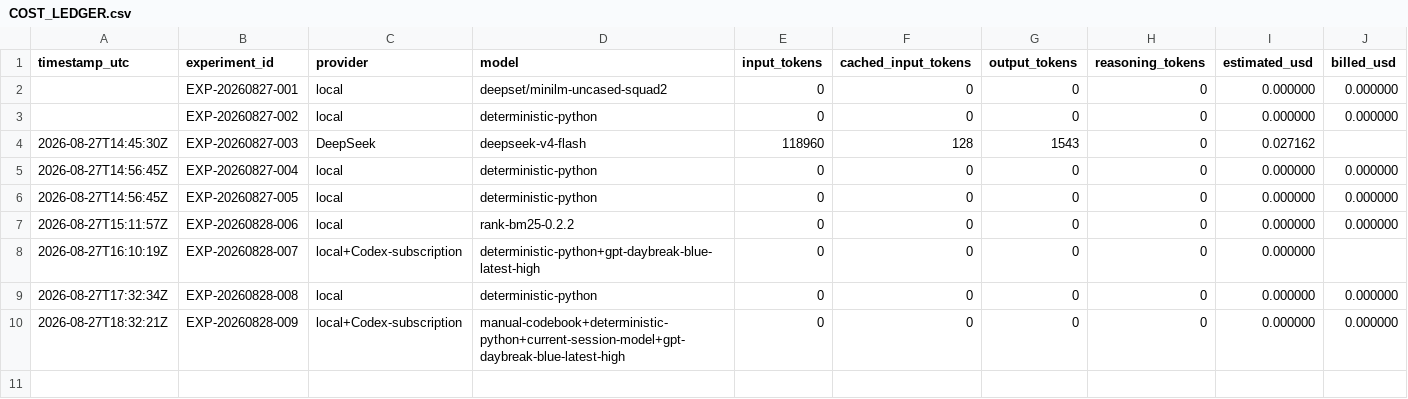
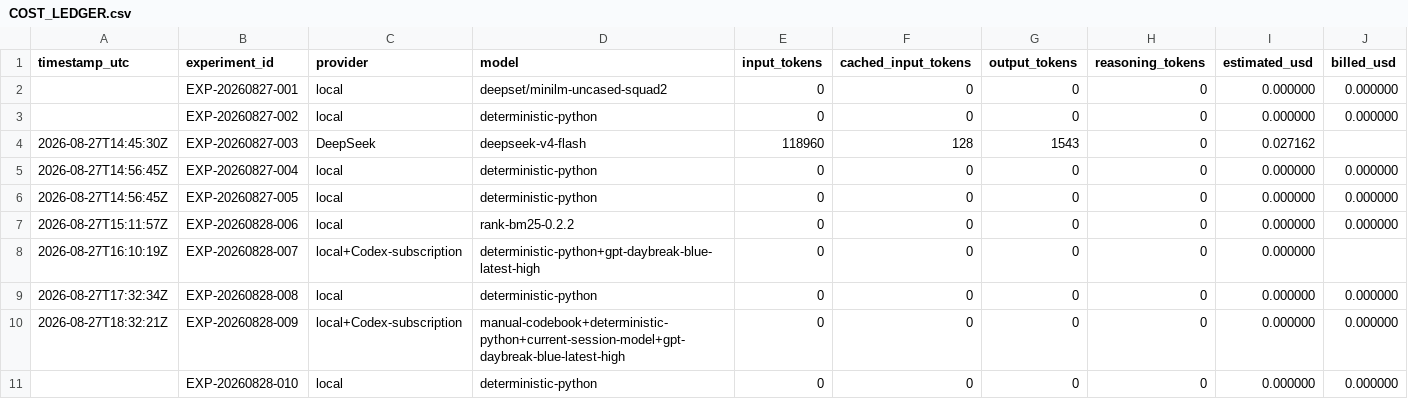
Before and after one commit to kwd421/MindMap, a CSV file: docs/research/COST_LEDGER.csv, drawn as a sheet; only a part is shown; rows hold the shown columns only; the diff names each change by its address in the sheet, - before the commit and + after, or states it on an @@ line.

```diff
--- a/docs/research/COST_LEDGER.csv
+++ b/docs/research/COST_LEDGER.csv
+row 11:  | EXP-20260828-010 | local | deterministic-python | 0 | 0 | 0 | 0 | 0.000000 | 0.000000
```
Also changed, not shown: 2 other files.
